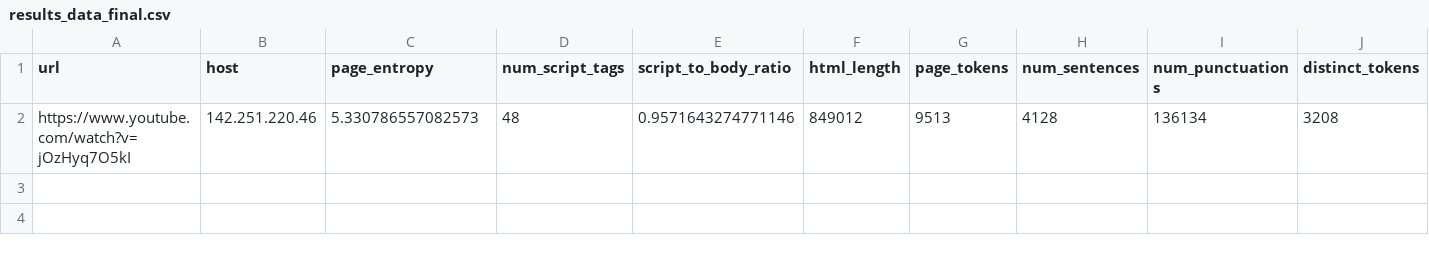
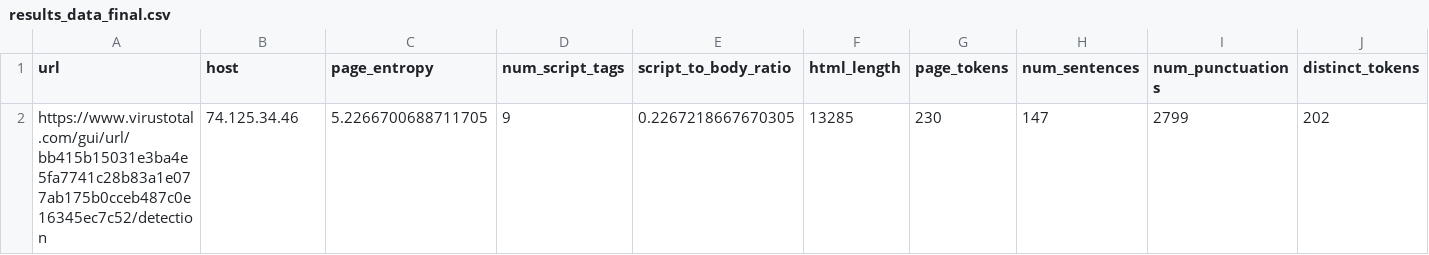
Before and after one commit to Le-Ton-Nhan/WebPhishing, a CSV file: Main_extract/results/results_data_final.csv, drawn as a sheet; only a part is shown; the diff covers the shown part only; the diff names each change by its address in the sheet, - before the commit and + after, or states it on an @@ line.

Commit message:
update storage result

```diff
--- a/Main_extract/results/results_data_final.csv
+++ b/Main_extract/results/results_data_final.csv
-A2 (url): https://www.youtube.com/watch?v=jOzHyq7O5kI
+A2 (url): https://www.virustotal.com/gui/url/bb415b15031e3ba4e5fa7741c28b83a1e077ab175b0cceb487c0e16345ec7c52/detection
-B2 (host): 142.251.220.46
+B2 (host): 74.125.34.46
-C2 (page_entropy): 5.330786557082573
+C2 (page_entropy): 5.2266700688711705
-D2 (num_script_tags): 48
+D2 (num_script_tags): 9
-E2 (script_to_body_ratio): 0.9571643274771146
+E2 (script_to_body_ratio): 0.2267218667670305
-F2 (html_length): 849012
+F2 (html_length): 13285
-G2 (page_tokens): 9513
+G2 (page_tokens): 230
-H2 (num_sentences): 4128
+H2 (num_sentences): 147
-I2 (num_punctuations): 136134
+I2 (num_punctuations): 2799
-J2 (distinct_tokens): 3208
+J2 (distinct_tokens): 202
```
Also changed, not shown: 56 edited cells elsewhere in this file, 2 other files.
